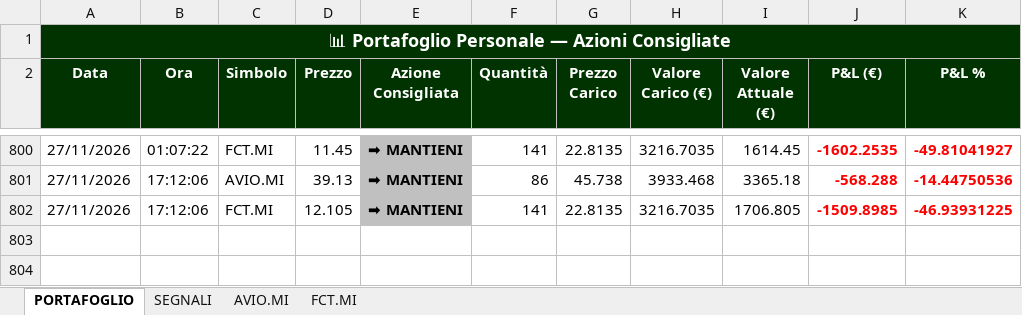
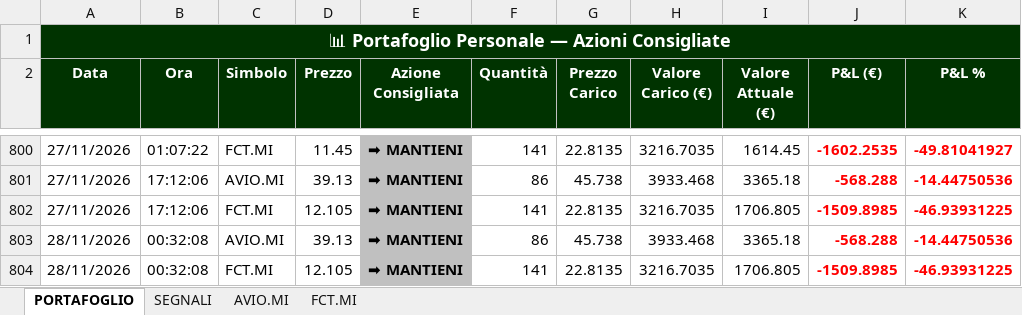
Before and after one commit to GianluGreco/stock_monitor, an Excel workbook: output/quotazioni.xlsx, sheet PORTAFOGLIO, drawn as a sheet; only a part is shown, gaps mark what is left out; values as stored, in another font and other column widths than the file's, no borders; the diff names each change by its address in the sheet, - before the commit and + after, or states it on an @@ line.

```diff
--- a/output/quotazioni.xlsx (sheet PORTAFOGLIO)
+++ b/output/quotazioni.xlsx (sheet PORTAFOGLIO)
+row 803: 28/11/2026 | 00:32:08 | AVIO.MI | 39.13 | ➡ MANTIENI | 86 | 45.738 | 3933.468 | 3365.18 | -568.288 | -14.44750536
+row 804: 28/11/2026 | 00:32:08 | FCT.MI | 12.105 | ➡ MANTIENI | 141 | 22.8135 | 3216.7035 | 1706.805 | -1509.8985 | -46.93931225
```
Also changed, not shown: sheet SEGNALI, sheet AVIO.MI, sheet FCT.MI, 3 other files.
